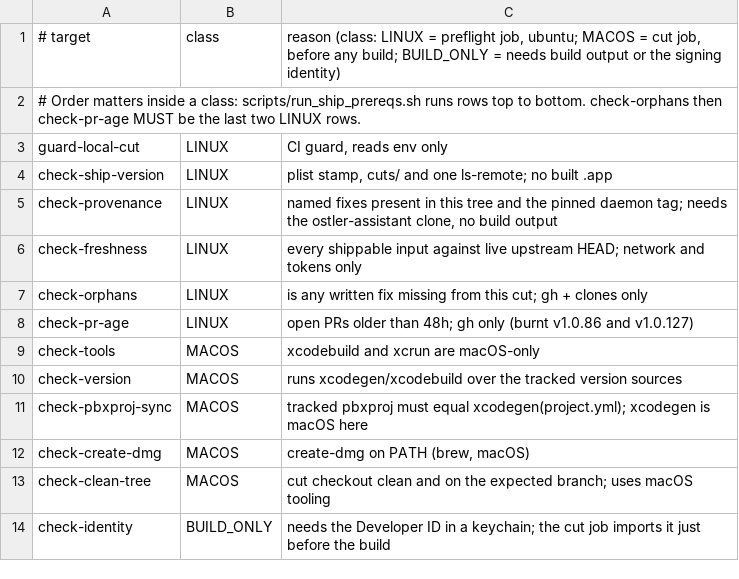
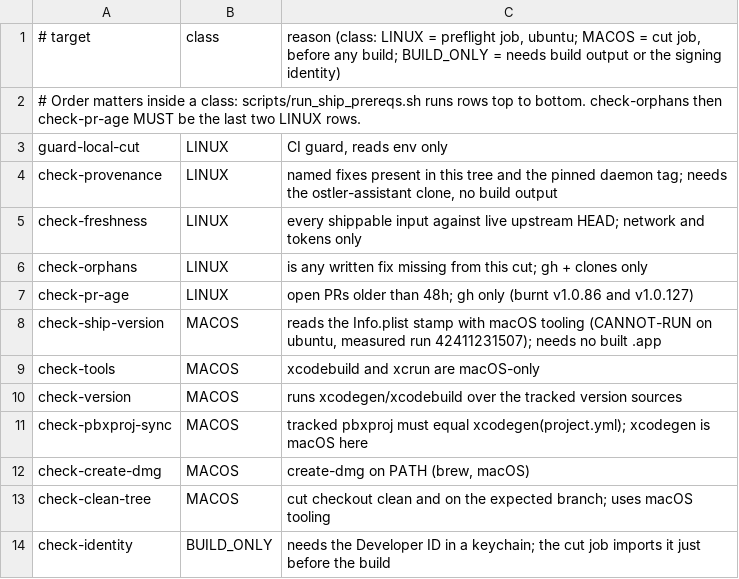
Before and after one commit to andygmassey/CM051-Home-Hub-Installer, a TSV file: scripts/ship_prereq_classes.tsv, drawn as a sheet; only a part is shown.

```diff
--- a/scripts/ship_prereq_classes.tsv
+++ b/scripts/ship_prereq_classes.tsv
@@ -3,3 +3,2 @@
 guard-local-cut|LINUX|CI guard, reads env only
-check-ship-version|LINUX|plist stamp, cuts/ and one ls-remote; no built .app
 check-provenance|LINUX|named fixes present in this tree and the pinned daemon tag; needs the ostler-assistant clone, no build output
@@ -8,2 +7,3 @@ check-orphans|LINUX|is any written fix missing from this cut; gh + clones only
 check-pr-age|LINUX|open PRs older than 48h; gh only (burnt v1.0.86 and v1.0.127)
+check-ship-version|MACOS|reads the Info.plist stamp with macOS tooling (CANNOT-RUN on ubuntu, measured run 42411231507); needs no built .app
 check-tools|MACOS|xcodebuild and xcrun are macOS-only
```
